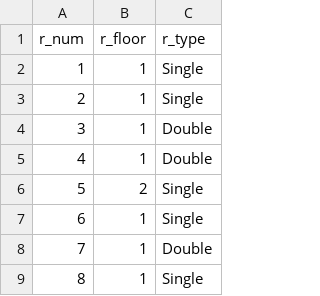
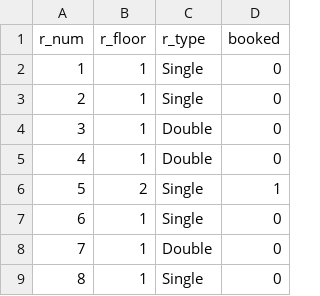
Before and after one commit to mdeboute/hotel, a CSV file: instances/room.csv, drawn as a sheet; only a part is shown; the diff names each change by its address in the sheet, - before the commit and + after, or states it on an @@ line.

```diff
--- a/instances/room.csv
+++ b/instances/room.csv
+column D (booked), rows 2-9: 0 | 0 | 0 | 0 | 1 | 0 | 0 | 0
```
Also changed, not shown: 1 other file.
